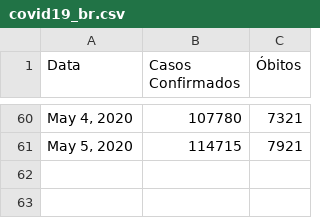
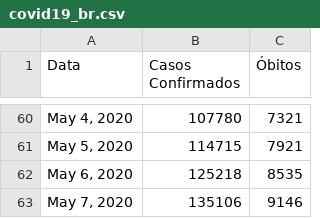
Before and after one commit to jonasmaziero/jupyterQ, a CSV file: covid19_br.csv, drawn as a sheet; only a part is shown, gaps mark what is left out.

```diff
--- a/covid19_br.csv
+++ b/covid19_br.csv
@@ -61 +61,3 @@ Data,Casos Confirmados,Óbitos
 "May 5, 2020",114715,7921
+"May 6, 2020",125218,8535
+"May 7, 2020",135106,9146
```
Also changed, not shown: covid19_rs.csv, covid19_sm.csv, 1 other file.
